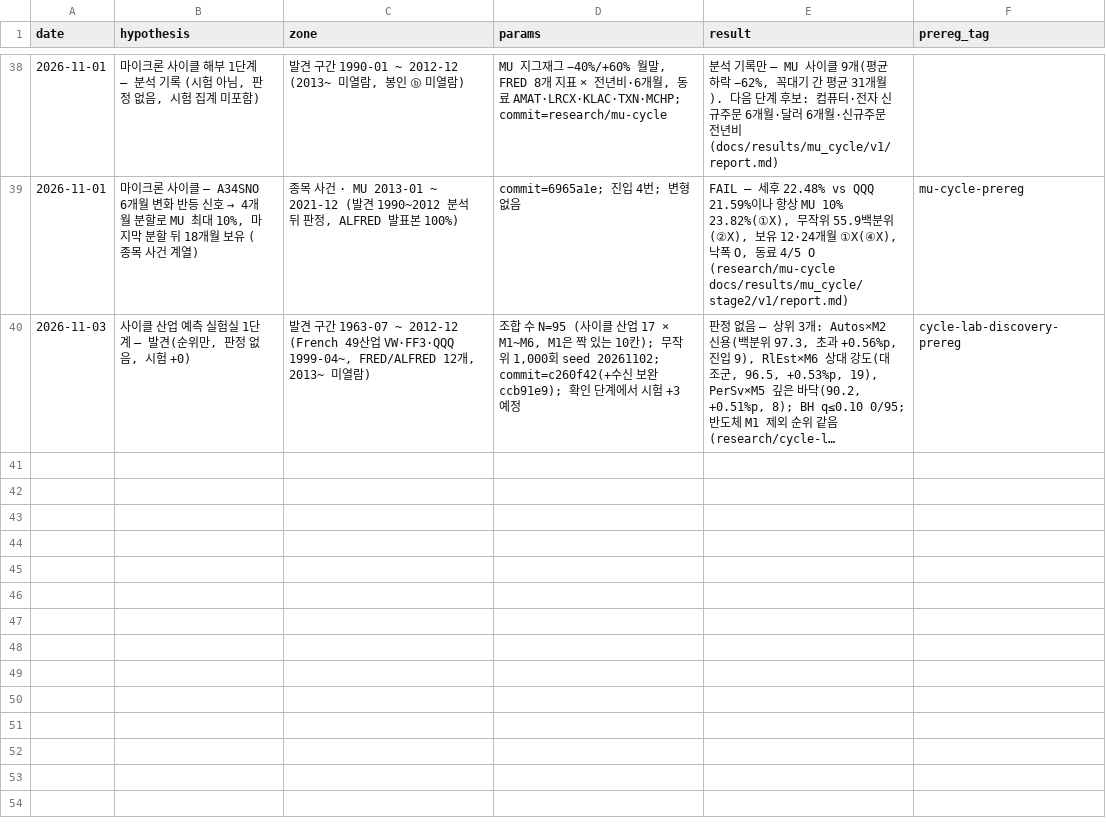
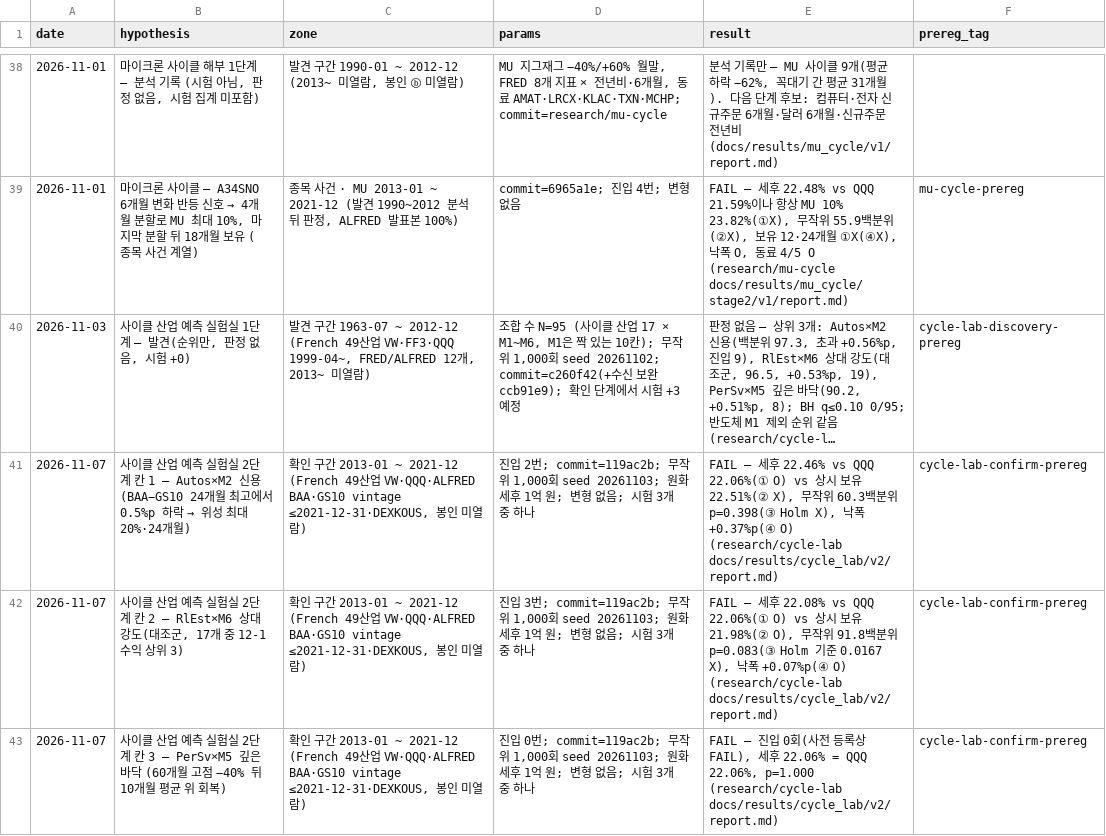
Before and after one commit to hadaeyong96/nasdaq100-screener, a CSV file: docs/factory/trial_ledger.csv, drawn as a sheet; only a part is shown, gaps mark what is left out; long unchanged cells end in …; the diff names each change by its address in the sheet, - before the commit and + after, or states it on an @@ line.

```diff
--- a/docs/factory/trial_ledger.csv
+++ b/docs/factory/trial_ledger.csv
+row 41: 2026-11-07 | 사이클 산업 예측 실험실 2단계 칸 1 — Autos×M2 신용 (BAA−GS10 24개월 최고에서 0.5%p 하락 → 위성 최대 20%·24개월) | 확인 구간 2013-01 ~ 2021-12 (French 49산업 VW·QQQ·ALFRED BAA·GS10 vintage ≤2021-12-31·DEXKOUS, 봉인 미열람) | 진입 2번; commit=119ac2b; 무작위 1,000회 seed 20261103; 원화 세후 1억 원; 변형 없음; 시험 3개 중 하나 | FAIL — 세후 22.46% vs QQQ 22.06%(① O) vs 상시 보유 22.51%(② X), 무작위 60.3백분위 p=0.398(③ Holm X), 낙폭 +0.37%p(④ O) (research/cycle-lab docs/results/cycle_lab/v2/report.md) | cycle-lab-confirm-prereg
+row 42: 2026-11-07 | 사이클 산업 예측 실험실 2단계 칸 2 — RlEst×M6 상대 강도(대조군, 17개 중 12-1 수익 상위 3) | 확인 구간 2013-01 ~ 2021-12 (French 49산업 VW·QQQ·ALFRED BAA·GS10 vintage ≤2021-12-31·DEXKOUS, 봉인 미열람) | 진입 3번; commit=119ac2b; 무작위 1,000회 seed 20261103; 원화 세후 1억 원; 변형 없음; 시험 3개 중 하나 | FAIL — 세후 22.08% vs QQQ 22.06%(① O) vs 상시 보유 21.98%(② O), 무작위 91.8백분위 p=0.083(③ Holm 기준 0.0167 X), 낙폭 +0.07%p(④ O) (research/cycle-lab docs/results/cycle_lab/v2/report.md) | cycle-lab-confirm-prereg
+row 43: 2026-11-07 | 사이클 산업 예측 실험실 2단계 칸 3 — PerSv×M5 깊은 바닥 (60개월 고점 −40% 뒤 10개월 평균 위 회복) | 확인 구간 2013-01 ~ 2021-12 (French 49산업 VW·QQQ·ALFRED BAA·GS10 vintage ≤2021-12-31·DEXKOUS, 봉인 미열람) | 진입 0번; commit=119ac2b; 무작위 1,000회 seed 20261103; 원화 세후 1억 원; 변형 없음; 시험 3개 중 하나 | FAIL — 진입 0회(사전 등록상 FAIL), 세후 22.06% = QQQ 22.06%, p=1.000 (research/cycle-lab docs/results/cycle_lab/v2/report.md) | cycle-lab-confirm-prereg
```
Also changed, not shown: 6 other files.
